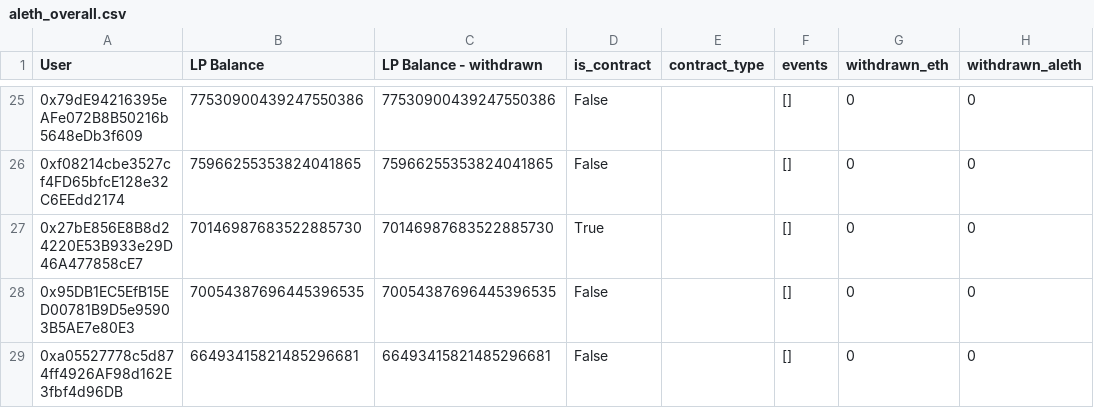
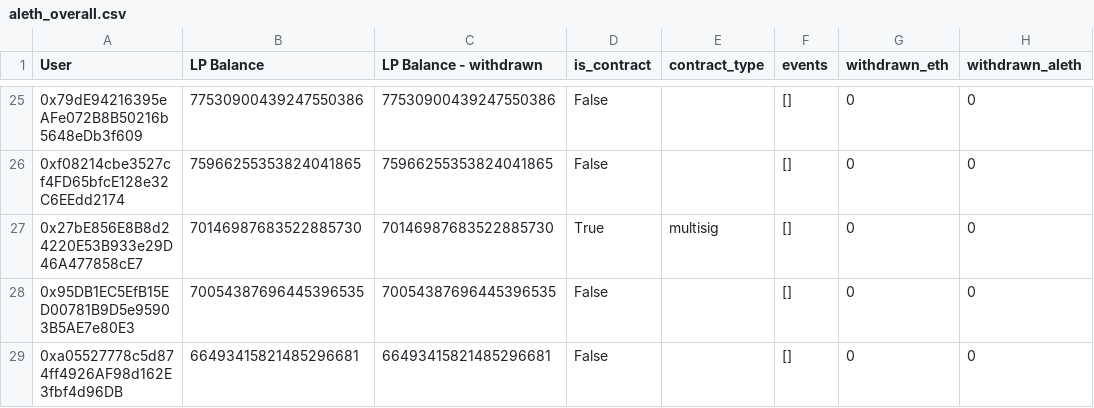
Before and after one commit to curvefi/curve-snapshot, a CSV file: data/aleth_overall.csv, drawn as a sheet; only a part is shown, gaps mark what is left out; the diff covers the shown part only; the diff names each change by its address in the sheet, - before the commit and + after, or states it on an @@ line.

Commit message:
add alch old and contract types

```diff
--- a/data/aleth_overall.csv
+++ b/data/aleth_overall.csv
-E27 (contract_type): (empty)
+E27 (contract_type): multisig
```
Also changed, not shown: 4 added rows, 1 removed row and 3 edited cells elsewhere in this file, data/crveth_overall.csv, data/mseth_overall.csv, 7 other files.
